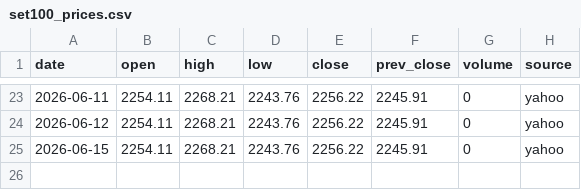
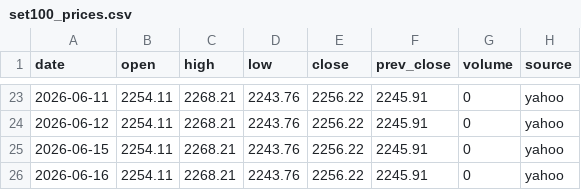
Before and after one commit to zhengthwp/neural-ecosystem, a CSV file: data/set100_prices.csv, drawn as a sheet; only a part is shown, gaps mark what is left out; the diff names each change by its address in the sheet, - before the commit and + after, or states it on an @@ line.

```diff
--- a/data/set100_prices.csv
+++ b/data/set100_prices.csv
+row 26: 2026-06-16 | 2254.11 | 2268.21 | 2243.76 | 2256.22 | 2245.91 | 0 | yahoo
```
Also changed, not shown: 1 other file.
